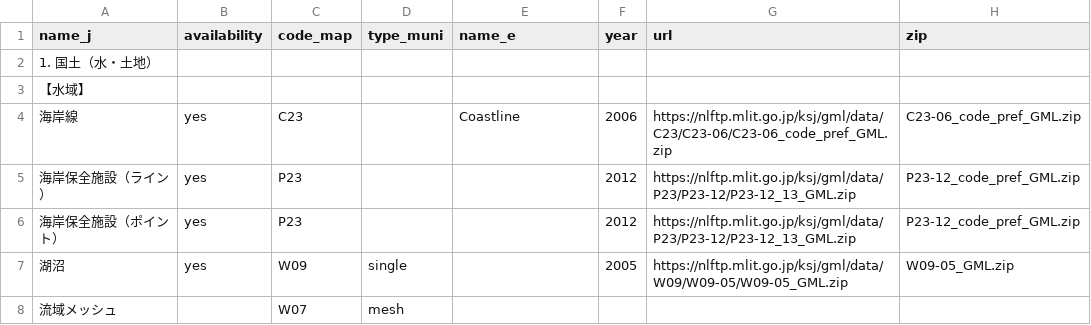
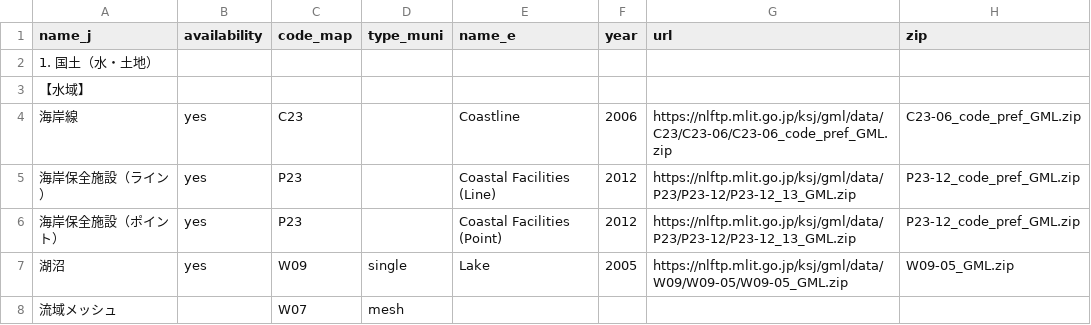
Before and after one commit to babayoshihiko/jpdata, a CSV file: csv/LandNumInfo.csv, drawn as a sheet; only a part is shown; the diff covers the shown part only; the diff names each change by its address in the sheet, - before the commit and + after, or states it on an @@ line.

```diff
--- a/csv/LandNumInfo.csv
+++ b/csv/LandNumInfo.csv
-E5 (name_e): (empty)
+E5 (name_e): Coastal Facilities (Line)
-E6 (name_e): (empty)
+E6 (name_e): Coastal Facilities (Point)
-E7 (name_e): (empty)
+E7 (name_e): Lake
```
Also changed, not shown: 1 added row, 1 removed row and 4 edited cells elsewhere in this file, 1 other file.
